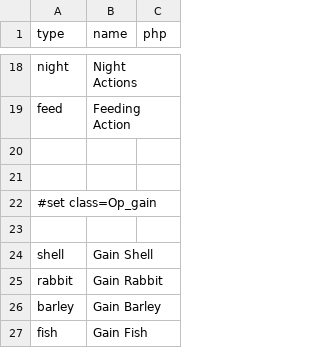
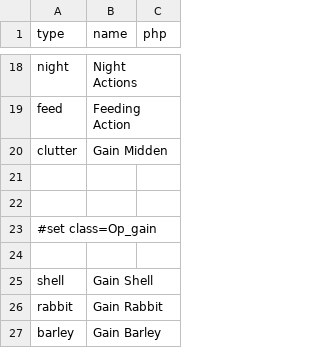
Before and after one commit to elaskavaia/bga-skarabrae, a CSV file: misc/op_material.csv, drawn as a sheet; only a part is shown, gaps mark what is left out; the shorter side is filled out with more unchanged rows; the diff names each change by its address in the sheet, - before the commit and + after, or states it on an @@ line.

```diff
--- a/misc/op_material.csv
+++ b/misc/op_material.csv
+row 20: clutter | Gain Midden
```
Also changed, not shown: misc/action_material.csv, 13 other files.
